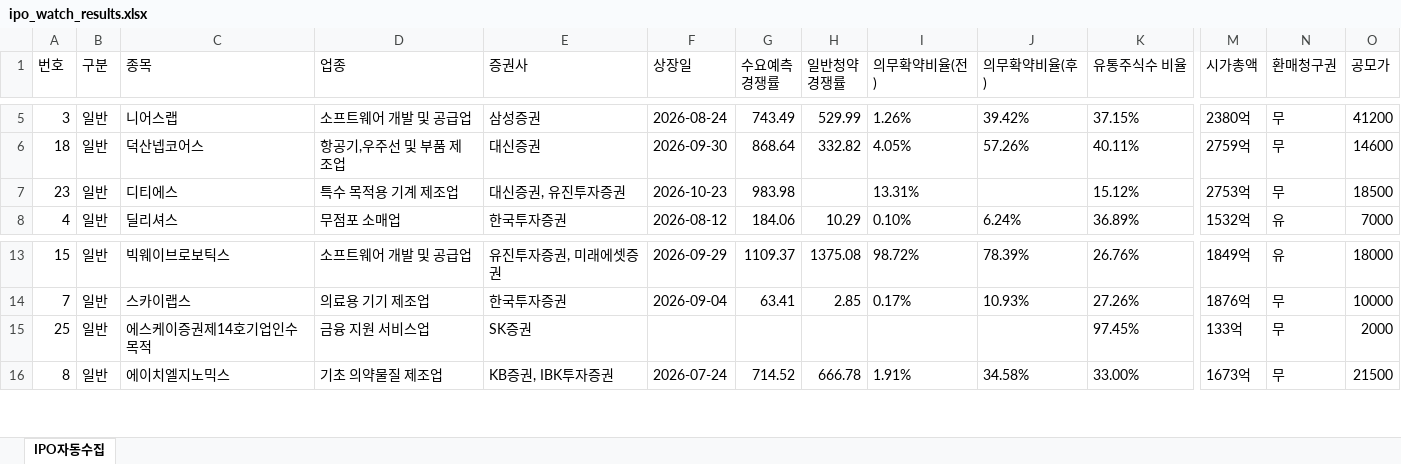
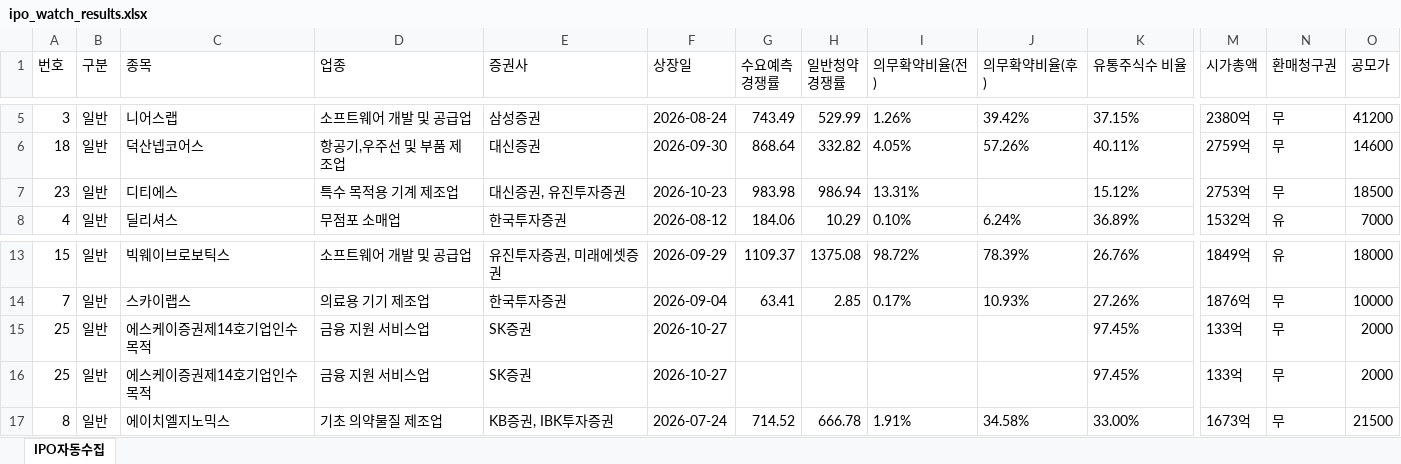
Before and after one commit to khiro37/IPO, an Excel workbook: ipo_watch_results.xlsx, sheet IPO자동수집, drawn as a sheet; only a part is shown, gaps mark what is left out; values as stored, in another font and other column widths than the file's, no borders; rows hold the shown columns only; the diff names each change by its address in the sheet, - before the commit and + after, or states it on an @@ line.

```diff
--- a/ipo_watch_results.xlsx (sheet IPO자동수집)
+++ b/ipo_watch_results.xlsx (sheet IPO자동수집)
-H7 (일반청약 경쟁률): (empty)
+H7 (일반청약 경쟁률): 986.94
-F15 (상장일): (empty)
+F15 (상장일): 2026-10-27
+row 16: 25 | 일반 | 에스케이증권제14호기업인수목적 | 금융 지원 서비스업 | SK증권 | 2026-10-27 |  |  |  |  | 97.45% | 133억 | 무 | 2000
```
Also changed, not shown: 2 other files.
